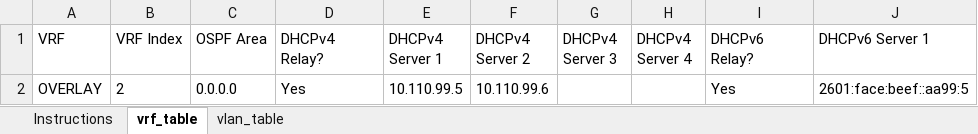
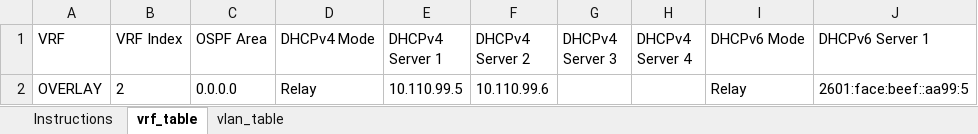
Before and after one commit to TerpEE93/freeform_ipv6_fabric, an Excel workbook: support/vrf_vlan_example.xlsx, sheet vrf_table, drawn as a sheet; only a part is shown; values as stored, in another font and other column widths than the file's, no borders; table styles not drawn; the diff names each change by its address in the sheet, - before the commit and + after, or states it on an @@ line.

```diff
--- a/support/vrf_vlan_example.xlsx (sheet vrf_table)
+++ b/support/vrf_vlan_example.xlsx (sheet vrf_table)
-D1: DHCPv4 Relay?
+D1: DHCPv4 Mode
-I1: DHCPv6 Relay?
+I1: DHCPv6 Mode
-D2 (DHCPv4 Mode): Yes
+D2 (DHCPv4 Mode): Relay
-I2 (DHCPv6 Mode): Yes
+I2 (DHCPv6 Mode): Relay
```
Also changed, not shown: sheet Instructions, 11 other files.
